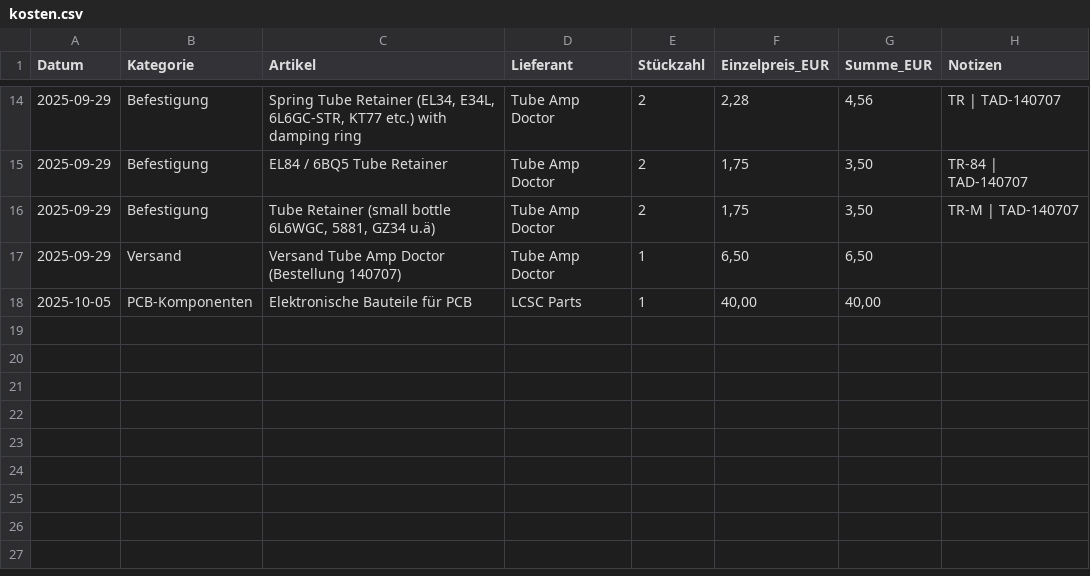
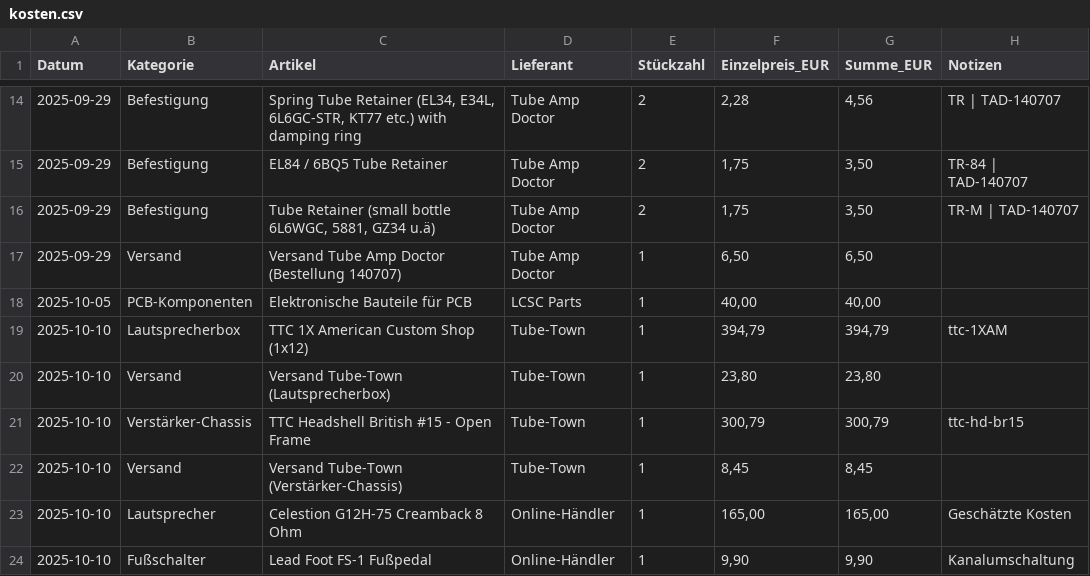
Before and after one commit to MechatronikMonkey/Wechselbalg50, a CSV file: doc/kosten.csv, drawn as a sheet; only a part is shown, gaps mark what is left out.

```diff
--- a/doc/kosten.csv
+++ b/doc/kosten.csv
@@ -18 +18,7 @@ Datum;Kategorie;Artikel;Lieferant;Stückzahl;Einzelpreis_EUR;Summe_EUR;Notizen
 2025-10-05;PCB-Komponenten;Elektronische Bauteile für PCB;LCSC Parts;1;40,00;40,00;
+2025-10-10;Lautsprecherbox;TTC 1X American Custom Shop (1x12);Tube-Town;1;394,79;394,79;ttc-1XAM
+2025-10-10;Versand;Versand Tube-Town (Lautsprecherbox);Tube-Town;1;23,80;23,80;
+2025-10-10;Verstärker-Chassis;TTC Headshell British #15 - Open Frame;Tube-Town;1;300,79;300,79;ttc-hd-br15
+2025-10-10;Versand;Versand Tube-Town (Verstärker-Chassis);Tube-Town;1;8,45;8,45;
+2025-10-10;Lautsprecher;Celestion G12H-75 Creamback 8 Ohm;Online-Händler;1;165,00;165,00;Geschätzte Kosten
+2025-10-10;Fußschalter;Lead Foot FS-1 Fußpedal;Online-Händler;1;9,90;9,90;Kanalumschaltung
```
Also changed, not shown: 23 other files.
